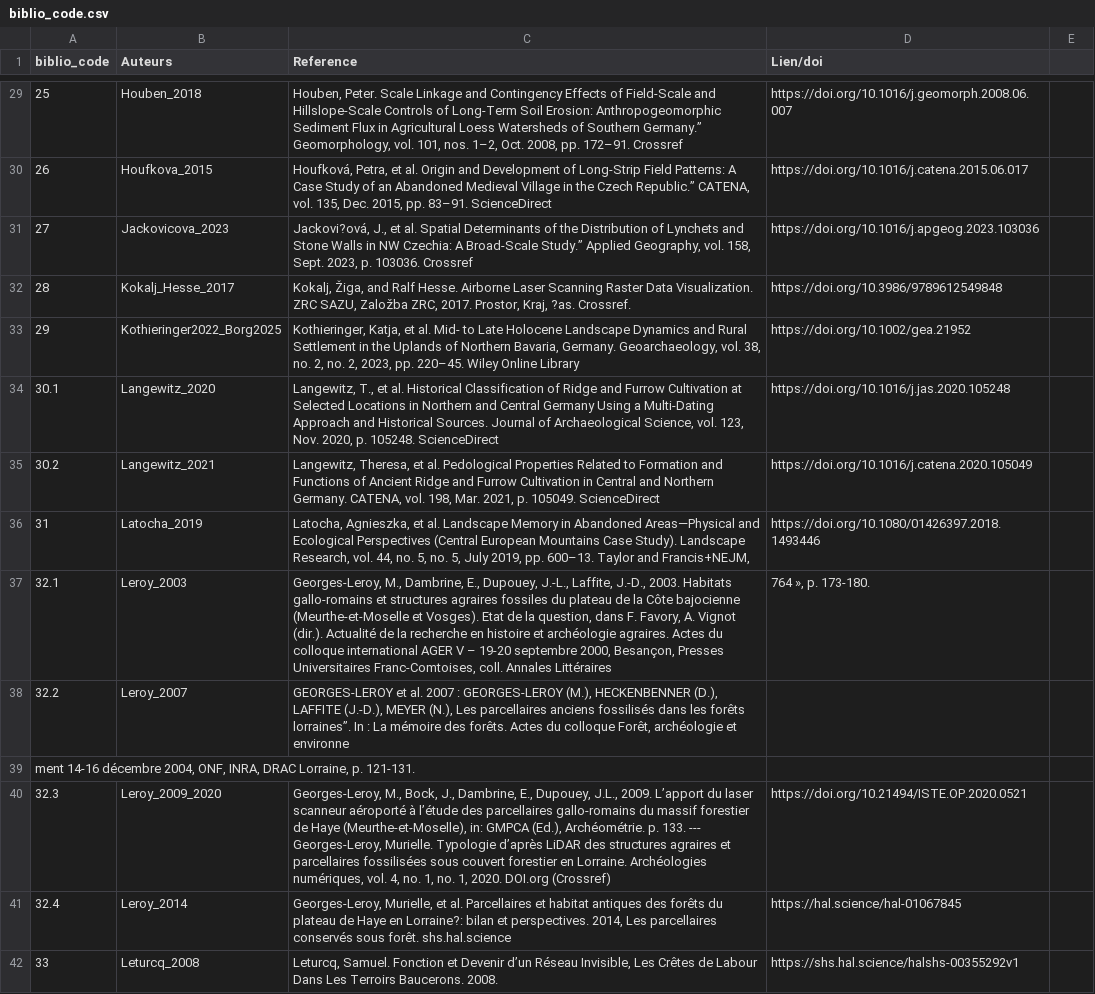
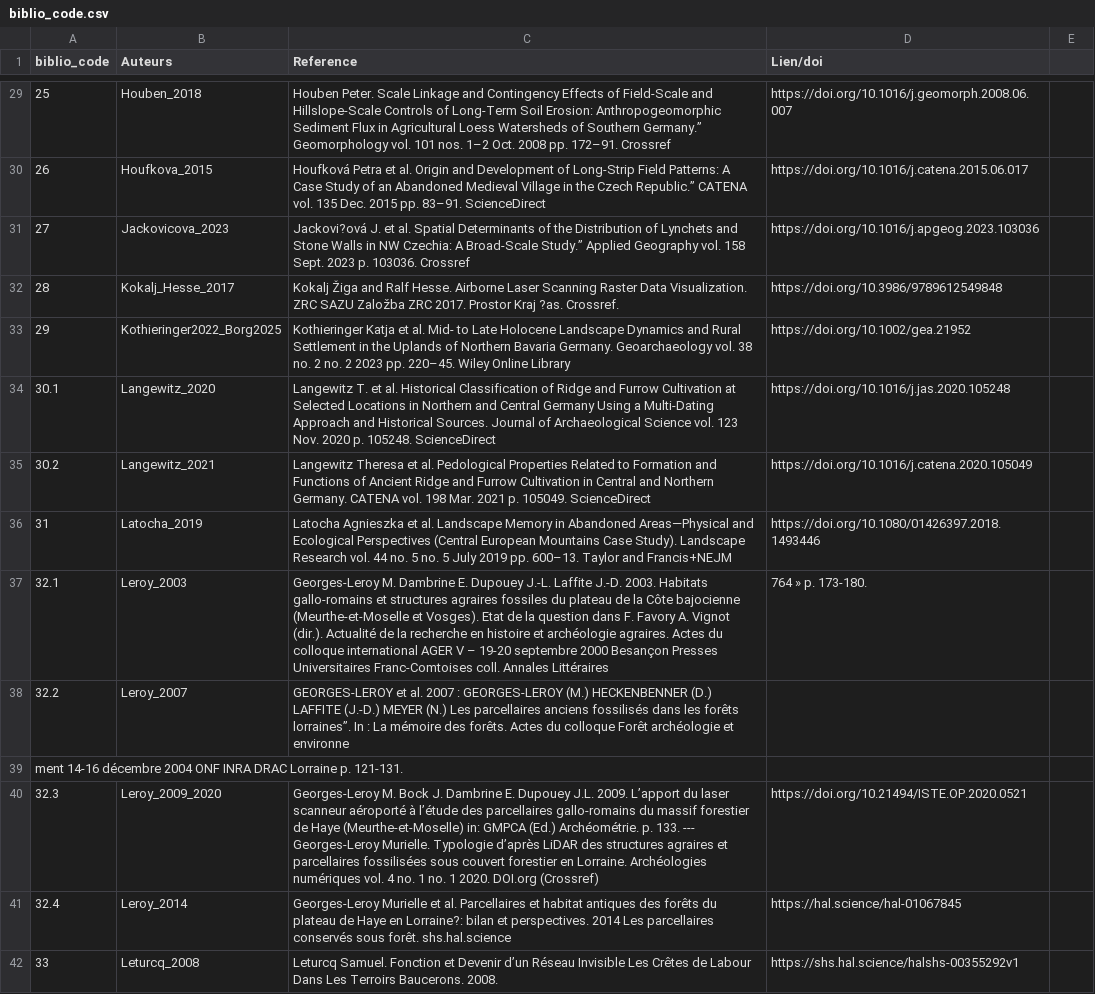
Before and after one commit to borg-e/Former-Fields-Relics-webmp, a CSV file: biblio_code.csv, drawn as a sheet; only a part is shown, gaps mark what is left out; the diff covers the shown part only; the diff names each change by its address in the sheet, - before the commit and + after, or states it on an @@ line.

Commit message:
biblio_code.csv

```diff
--- a/biblio_code.csv
+++ b/biblio_code.csv
-C29 (Reference): Houben, Peter. Scale Linkage and Contingency Effects of Field-Scale and Hillslope-Scale Controls of Long-Term Soil Erosion: Anthropogeomorphic Sediment Flux in Agricultural Loess Watersheds of Southern Germany.” Geomorphology, vol. 101, nos. 1–2, Oct. 2008, pp. 172–91.…
+C29 (Reference): Houben Peter. Scale Linkage and Contingency Effects of Field-Scale and Hillslope-Scale Controls of Long-Term Soil Erosion: Anthropogeomorphic Sediment Flux in Agricultural Loess Watersheds of Southern Germany.” Geomorphology vol. 101 nos. 1–2 Oct. 2008 pp. 172–91.…
-C30 (Reference): Houfková, Petra, et al. Origin and Development of Long-Strip Field Patterns: A Case Study of an Abandoned Medieval Village in the Czech Republic.” CATENA, vol. 135, Dec. 2015, pp. 83–91.…
+C30 (Reference): Houfková Petra et al. Origin and Development of Long-Strip Field Patterns: A Case Study of an Abandoned Medieval Village in the Czech Republic.” CATENA vol. 135 Dec. 2015 pp. 83–91.…
-C31 (Reference): Jackovi?ová, J., et al. Spatial Determinants of the Distribution of Lynchets and Stone Walls in NW Czechia: A Broad-Scale Study.” Applied Geography, vol. 158, Sept. 2023, p. 103036.…
+C31 (Reference): Jackovi?ová J. et al. Spatial Determinants of the Distribution of Lynchets and Stone Walls in NW Czechia: A Broad-Scale Study.” Applied Geography vol. 158 Sept. 2023 p. 103036.…
-C32 (Reference): Kokalj, Žiga, and Ralf Hesse. Airborne Laser Scanning Raster Data Visualization. ZRC SAZU, Založba ZRC, 2017. Prostor, Kraj, ?as. Crossref.
+C32 (Reference): Kokalj Žiga and Ralf Hesse. Airborne Laser Scanning Raster Data Visualization. ZRC SAZU Založba ZRC 2017. Prostor Kraj ?as. Crossref.
-C33 (Reference): Kothieringer, Katja, et al. Mid- to Late Holocene Landscape Dynamics and Rural Settlement in the Uplands of Northern Bavaria, Germany. Geoarchaeology, vol. 38, no. 2, no. 2, 2023, pp. 220–45.…
+C33 (Reference): Kothieringer Katja et al. Mid- to Late Holocene Landscape Dynamics and Rural Settlement in the Uplands of Northern Bavaria Germany. Geoarchaeology vol. 38 no. 2 no. 2 2023 pp. 220–45.…
-C34 (Reference): Langewitz, T., et al. Historical Classification of Ridge and Furrow Cultivation at Selected Locations in Northern and Central Germany Using a Multi-Dating Approach and Historical Sources. Journal of Archaeological Science, vol. 123, Nov. 2020, p. 105248.…
+C34 (Reference): Langewitz T. et al. Historical Classification of Ridge and Furrow Cultivation at Selected Locations in Northern and Central Germany Using a Multi-Dating Approach and Historical Sources. Journal of Archaeological Science vol. 123 Nov. 2020 p. 105248.…
-C35 (Reference): Langewitz, Theresa, et al. Pedological Properties Related to Formation and Functions of Ancient Ridge and Furrow Cultivation in Central and Northern Germany. CATENA, vol. 198, Mar. 2021, p. 105049.…
+C35 (Reference): Langewitz Theresa et al. Pedological Properties Related to Formation and Functions of Ancient Ridge and Furrow Cultivation in Central and Northern Germany. CATENA vol. 198 Mar. 2021 p. 105049.…
-C36 (Reference): Latocha, Agnieszka, et al. Landscape Memory in Abandoned Areas—Physical and Ecological Perspectives (Central European Mountains Case Study). Landscape Research, vol. 44, no. 5, no. 5, July 2019, pp. 600–13. Taylor and Francis+NEJM,
+C36 (Reference): Latocha Agnieszka et al. Landscape Memory in Abandoned Areas—Physical and Ecological Perspectives (Central European Mountains Case Study). Landscape Research vol. 44 no. 5 no. 5 July 2019 pp. 600–13. Taylor and Francis+NEJM
-C37 (Reference): Georges-Leroy, M., Dambrine, E., Dupouey, J.-L., Laffite, J.-D., 2003. Habitats gallo-romains et structures agraires fossiles du plateau de la Côte bajocienne (Meurthe-et-Moselle et Vosges). Etat de la question, dans F. Favory, A. Vignot (dir.). Actualité de la recherche en histoire et archéologie agraires. Actes du colloque international AGER V – 19-20 septembre 2000, Besançon, Presses Universitaires Franc-Comtoises, coll. Annales…
+C37 (Reference): Georges-Leroy M. Dambrine E. Dupouey J.-L. Laffite J.-D. 2003. Habitats gallo-romains et structures agraires fossiles du plateau de la Côte bajocienne (Meurthe-et-Moselle et Vosges). Etat de la question dans F. Favory A. Vignot (dir.). Actualité de la recherche en histoire et archéologie agraires. Actes du colloque international AGER V – 19-20 septembre 2000 Besançon Presses Universitaires Franc-Comtoises coll. Annales…
-D37 (Lien/doi): 764 », p. 173-180.
+D37 (Lien/doi): 764 » p. 173-180.
-C38 (Reference): …: GEORGES-LEROY (M.), HECKENBENNER (D.), LAFFITE (J.-D.), MEYER (N.), Les parcellaires anciens fossilisés dans les forêts lorraines”. In : La mémoire des forêts. Actes du colloque Forêt, archéologie et…
+C38 (Reference): …: GEORGES-LEROY (M.) HECKENBENNER (D.) LAFFITE (J.-D.) MEYER (N.) Les parcellaires anciens fossilisés dans les forêts lorraines”. In : La mémoire des forêts. Actes du colloque Forêt archéologie et…
-A39 (biblio_code): …14-16 décembre 2004, ONF, INRA, DRAC Lorraine, p. 121-131.
+A39 (biblio_code): …14-16 décembre 2004 ONF INRA DRAC Lorraine p. 121-131.
-C40 (Reference): Georges-Leroy, M., Bock, J., Dambrine, E., Dupouey, J.L., 2009. L’apport du laser scanneur aéroporté à l’étude des parcellaires gallo-romains du massif forestier de Haye (Meurthe-et-Moselle), in: GMPCA (Ed.), Archéométrie. p. 133. --- Georges-Leroy, Murielle. Typologie d’après LiDAR des structures agraires et parcellaires fossilisées sous couvert forestier en Lorraine. Archéologies numériques, vol. 4, no. 1, no. 1, 2020. DOI.org…
+C40 (Reference): Georges-Leroy M. Bock J. Dambrine E. Dupouey J.L. 2009. L’apport du laser scanneur aéroporté à l’étude des parcellaires gallo-romains du massif forestier de Haye (Meurthe-et-Moselle) in: GMPCA (Ed.) Archéométrie. p. 133. --- Georges-Leroy Murielle. Typologie d’après LiDAR des structures agraires et parcellaires fossilisées sous couvert forestier en Lorraine. Archéologies numériques vol. 4 no. 1 no. 1 2020. DOI.org…
-C41 (Reference): Georges-Leroy, Murielle, et al. Parcellaires et habitat antiques des forêts du plateau de Haye en Lorraine?: bilan et perspectives. 2014, Les parcellaires…
+C41 (Reference): Georges-Leroy Murielle et al. Parcellaires et habitat antiques des forêts du plateau de Haye en Lorraine?: bilan et perspectives. 2014 Les parcellaires…
-C42 (Reference): Leturcq, Samuel. Fonction et Devenir d’un Réseau Invisible, Les Crêtes…
+C42 (Reference): Leturcq Samuel. Fonction et Devenir d’un Réseau Invisible Les Crêtes…
```
Also changed, not shown: 76 edited cells elsewhere in this file.
